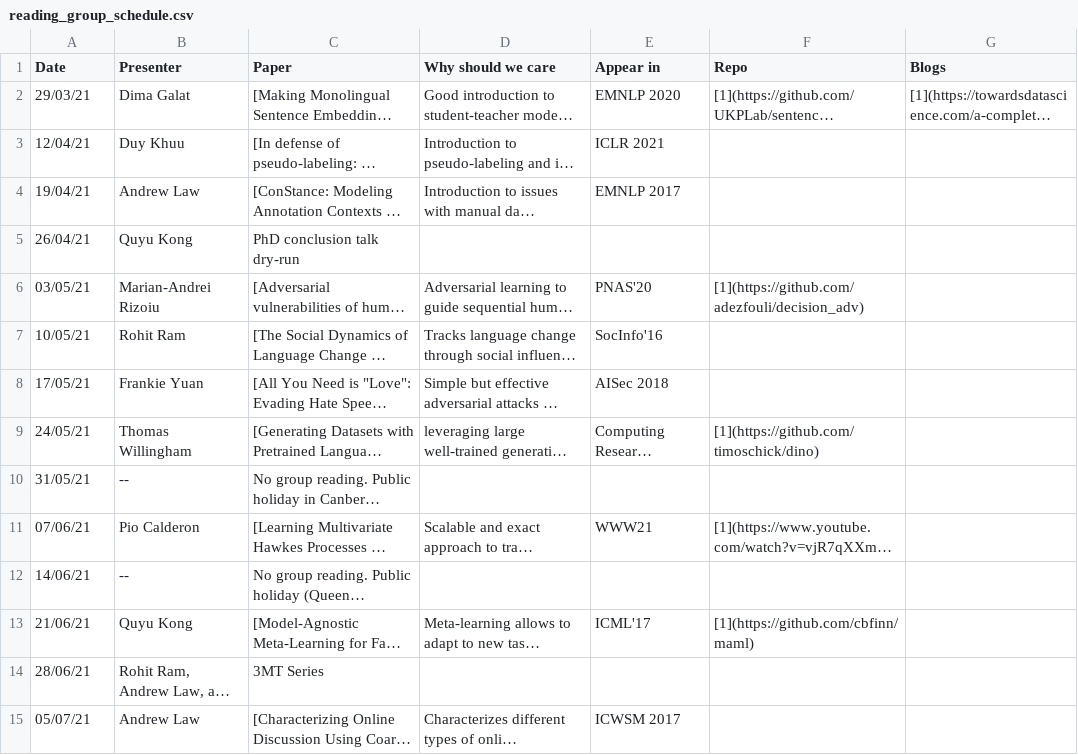
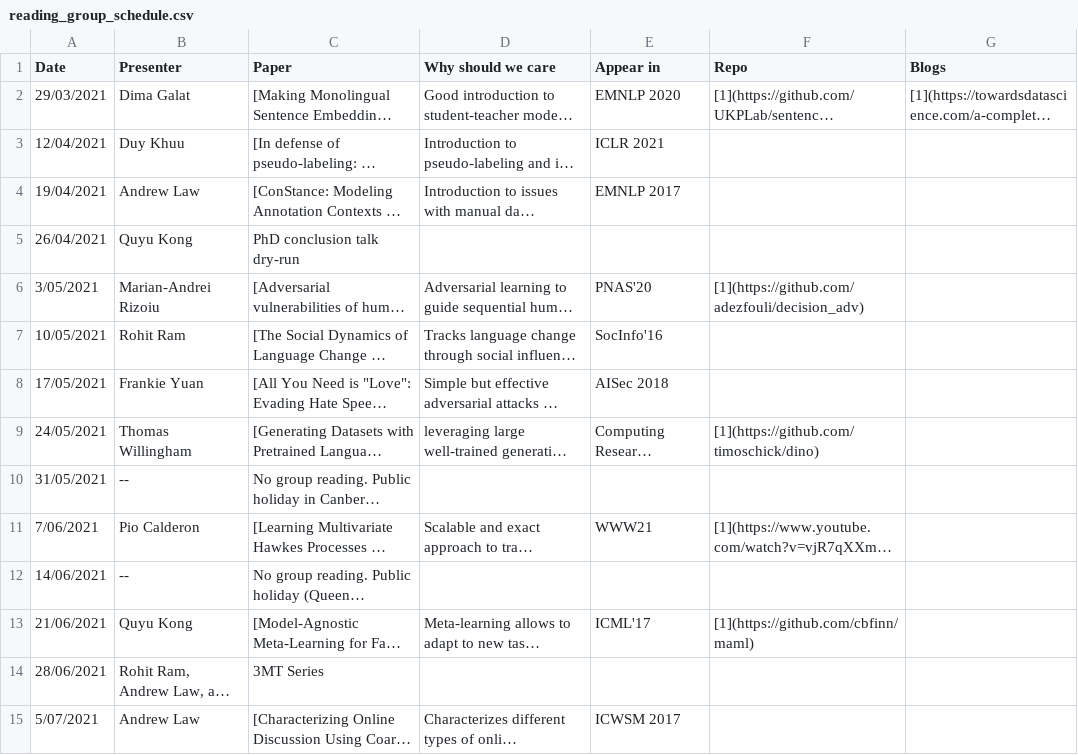
Before and after one commit to leagueofscholars/behavioral-ds.github.io, a CSV file: content/reading/reading_group_schedule.csv, drawn as a sheet; only a part is shown; long unchanged cells end in …; the diff covers the shown part only; the diff names each change by its address in the sheet, - before the commit and + after, or states it on an @@ line.

```diff
--- a/content/reading/reading_group_schedule.csv
+++ b/content/reading/reading_group_schedule.csv
-A2 (Date): 29/03/21
+A2 (Date): 29/03/2021
-A3 (Date): 12/04/21
+A3 (Date): 12/04/2021
-A4 (Date): 19/04/21
+A4 (Date): 19/04/2021
-A5 (Date): 26/04/21
+A5 (Date): 26/04/2021
-A6 (Date): 03/05/21
+A6 (Date): 3/05/2021
-A7 (Date): 10/05/21
+A7 (Date): 10/05/2021
-A8 (Date): 17/05/21
+A8 (Date): 17/05/2021
-A9 (Date): 24/05/21
+A9 (Date): 24/05/2021
-A10 (Date): 31/05/21
+A10 (Date): 31/05/2021
-A11 (Date): 07/06/21
+A11 (Date): 7/06/2021
-A12 (Date): 14/06/21
+A12 (Date): 14/06/2021
-A13 (Date): 21/06/21
+A13 (Date): 21/06/2021
-A14 (Date): 28/06/21
+A14 (Date): 28/06/2021
-A15 (Date): 05/07/21
+A15 (Date): 5/07/2021
```
Also changed, not shown: 1 added row, 1 removed row and 27 edited cells elsewhere in this file.
